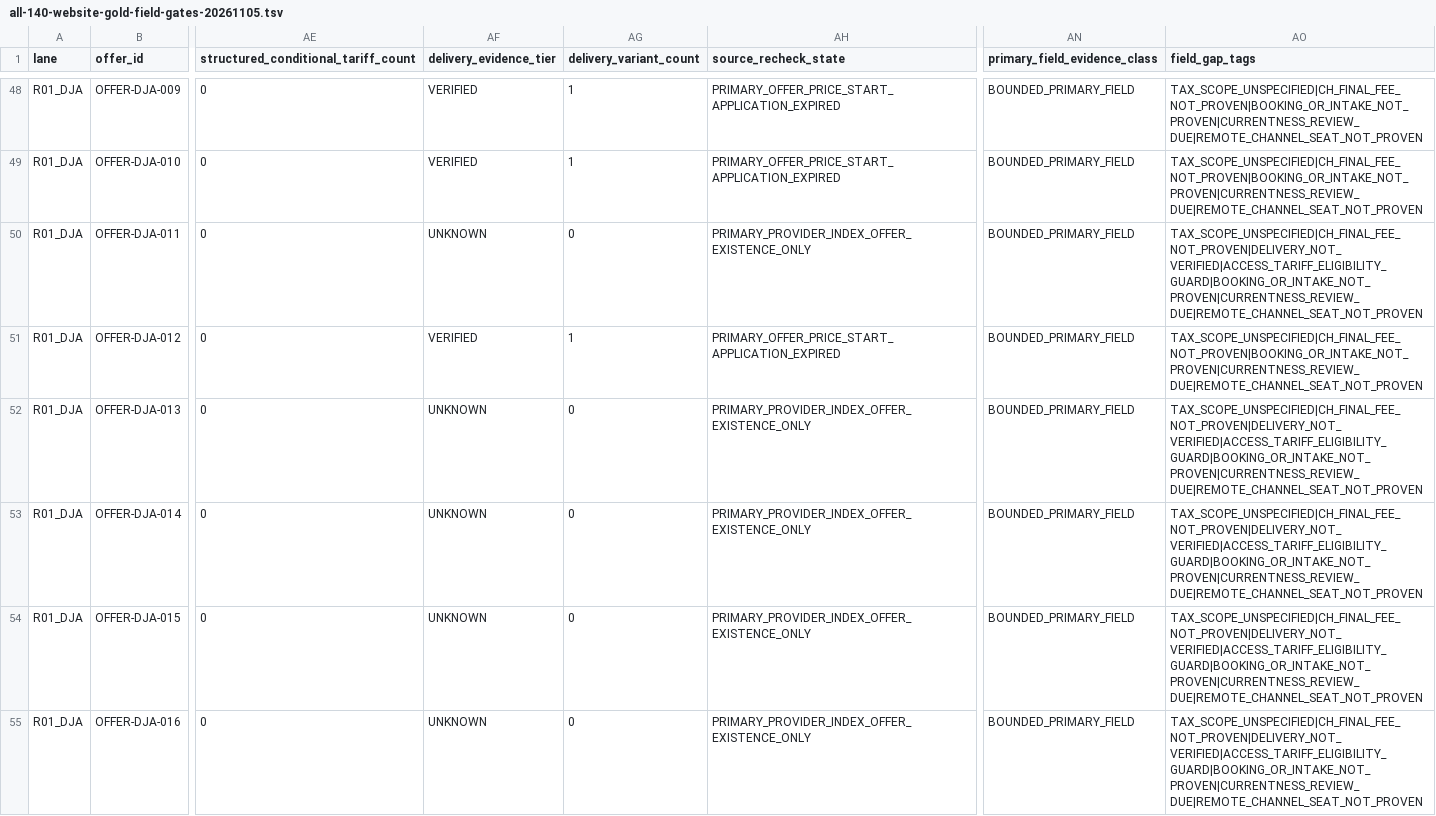
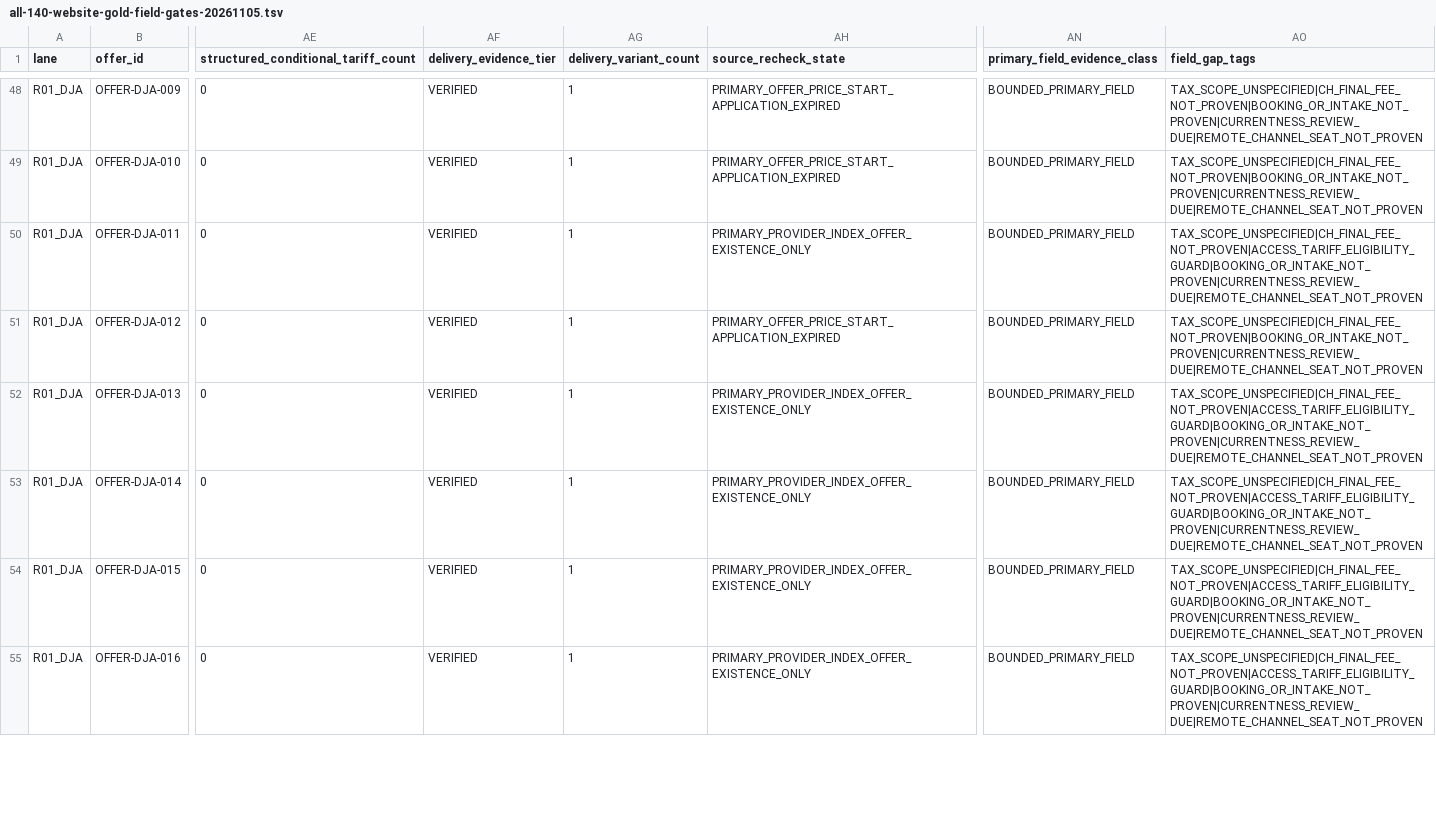
Before and after one commit to george-sarpong/weiterbildungsradar-journalismus, a TSV file: docs/b2/all-140-website-gold-field-gates-20261105.tsv, drawn as a sheet; only a part is shown, gaps mark what is left out; the diff covers the shown part only; the diff names each change by its address in the sheet, - before the commit and + after, or states it on an @@ line.

Commit message:
B2 matrix ten DJA official online-only teaching modes, intake guards unchanged

```diff
--- a/docs/b2/all-140-website-gold-field-gates-20261105.tsv
+++ b/docs/b2/all-140-website-gold-field-gates-20261105.tsv
-AF50 (delivery_evidence_tier): UNKNOWN
+AF50 (delivery_evidence_tier): VERIFIED
-AG50 (delivery_variant_count): 0
+AG50 (delivery_variant_count): 1
-AO50 (field_gap_tags): TAX_SCOPE_UNSPECIFIED|CH_FINAL_FEE_NOT_PROVEN|DELIVERY_NOT_VERIFIED|ACCESS_TARIFF_ELIGIBILITY_GUARD|BOOKING_OR_INTAKE_NOT_PROVEN|CURRENTNESS_REVIEW_DUE|REMOTE_CHANNEL_SEAT_NOT_PROVEN
+AO50 (field_gap_tags): TAX_SCOPE_UNSPECIFIED|CH_FINAL_FEE_NOT_PROVEN|ACCESS_TARIFF_ELIGIBILITY_GUARD|BOOKING_OR_INTAKE_NOT_PROVEN|CURRENTNESS_REVIEW_DUE|REMOTE_CHANNEL_SEAT_NOT_PROVEN
-AF52:AF55 (delivery_evidence_tier): UNKNOWN
+AF52:AF55 (delivery_evidence_tier): VERIFIED
-AG52:AG55 (delivery_variant_count): 0
+AG52:AG55 (delivery_variant_count): 1
-AO52:AO55 (field_gap_tags): TAX_SCOPE_UNSPECIFIED|CH_FINAL_FEE_NOT_PROVEN|DELIVERY_NOT_VERIFIED|ACCESS_TARIFF_ELIGIBILITY_GUARD|BOOKING_OR_INTAKE_NOT_PROVEN|CURRENTNESS_REVIEW_DUE|REMOTE_CHANNEL_SEAT_NOT_PROVEN
+AO52:AO55 (field_gap_tags): TAX_SCOPE_UNSPECIFIED|CH_FINAL_FEE_NOT_PROVEN|ACCESS_TARIFF_ELIGIBILITY_GUARD|BOOKING_OR_INTAKE_NOT_PROVEN|CURRENTNESS_REVIEW_DUE|REMOTE_CHANNEL_SEAT_NOT_PROVEN
```
Also changed, not shown: 15 edited cells elsewhere in this file.
